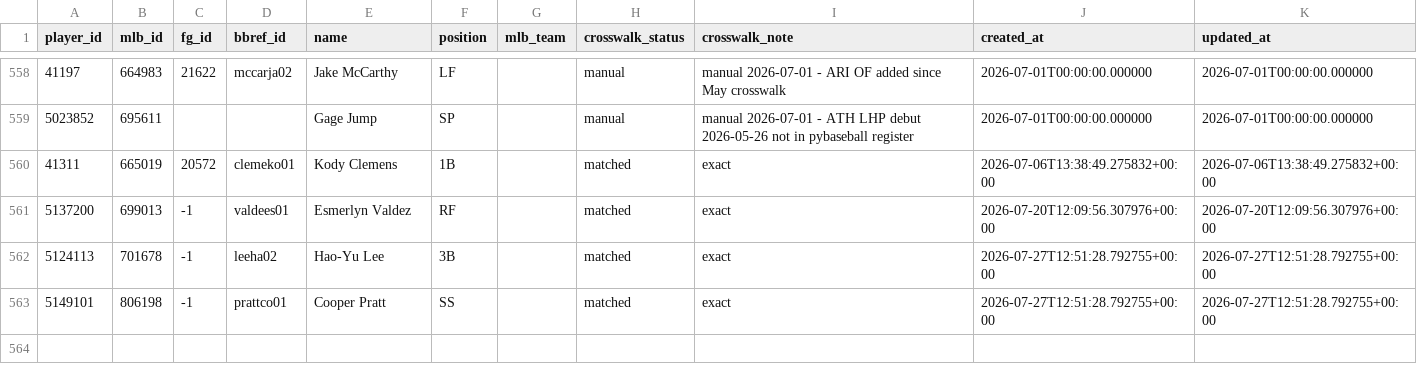
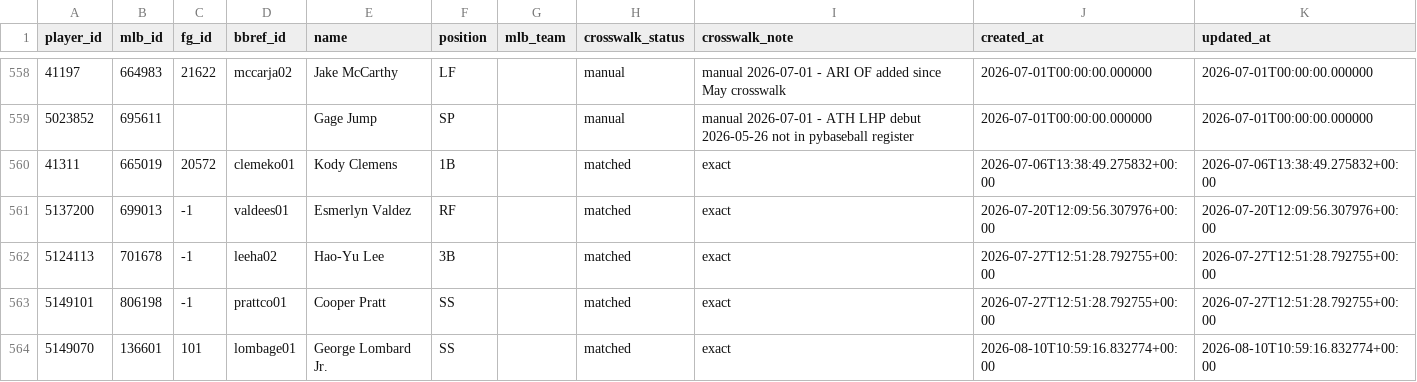
Before and after one commit to nickguarriello/pitch-slap, a CSV file: data/player-crosswalk.csv, drawn as a sheet; only a part is shown, gaps mark what is left out; the diff names each change by its address in the sheet, - before the commit and + after, or states it on an @@ line.

```diff
--- a/data/player-crosswalk.csv
+++ b/data/player-crosswalk.csv
+row 564: 5149070 | 136601 | 101 | lombage01 | George Lombard Jr. | SS |  | matched | exact | 2026-08-10T10:59:16.832774+00:00 | 2026-08-10T10:59:16.832774+00:00
```
Also changed, not shown: docs/data/matchup.csv, docs/data/roster.csv, 11 other files.
